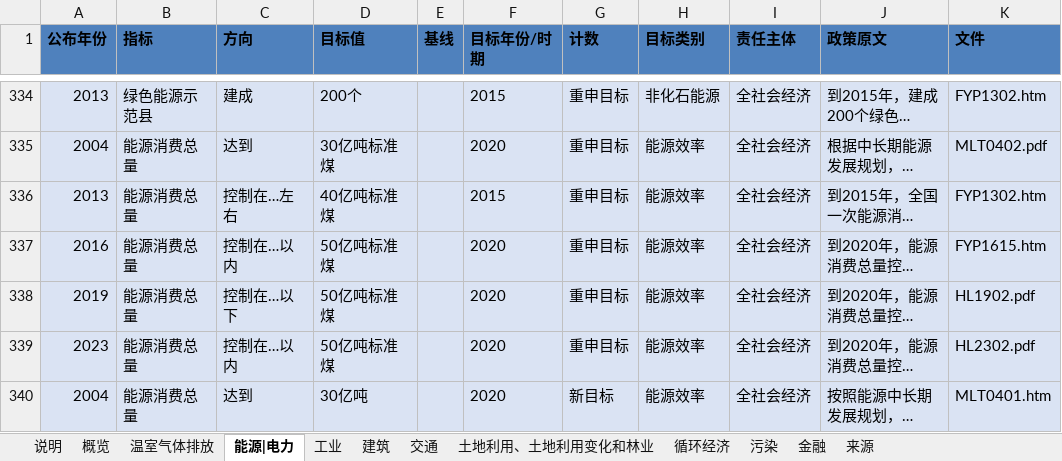
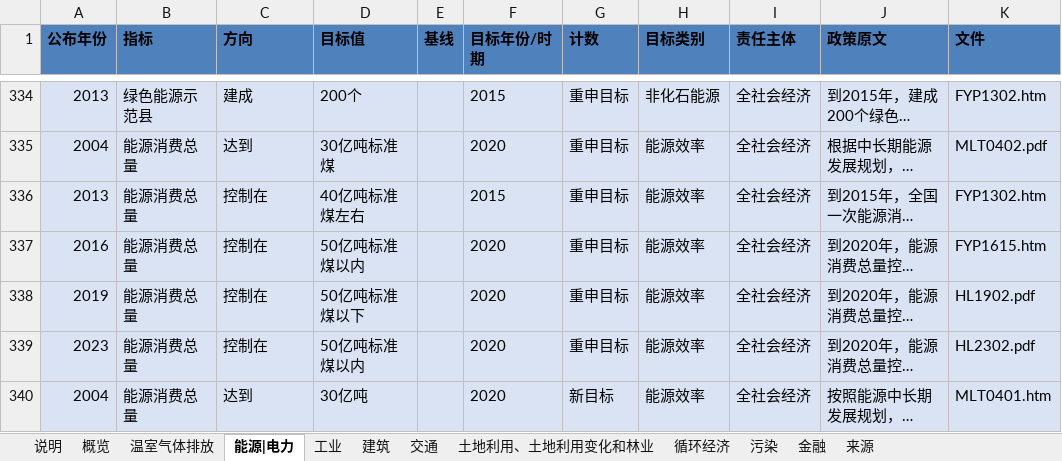
Before and after one commit to MGFPKU/target_dataset, an Excel workbook: China_Climate_Target_Tracker_cn.xlsx, sheet 能源|电力, drawn as a sheet; only a part is shown, gaps mark what is left out; long unchanged cells end in …; values as stored, in another font and other column widths than the file's, no borders; table styles not drawn; the diff covers the shown part only; the diff names each change by its address in the sheet, - before the commit and + after, or states it on an @@ line.

```diff
--- a/China_Climate_Target_Tracker_cn.xlsx (sheet 能源|电力)
+++ b/China_Climate_Target_Tracker_cn.xlsx (sheet 能源|电力)
-C336 (方向): 控制在…左右
+C336 (方向): 控制在
-D336 (目标值): 40亿吨标准煤
+D336 (目标值): 40亿吨标准煤左右
-C337 (方向): 控制在…以内
+C337 (方向): 控制在
-D337 (目标值): 50亿吨标准煤
+D337 (目标值): 50亿吨标准煤以内
-C338 (方向): 控制在…以下
+C338 (方向): 控制在
-D338 (目标值): 50亿吨标准煤
+D338 (目标值): 50亿吨标准煤以下
-C339 (方向): 控制在…以内
+C339 (方向): 控制在
-D339 (目标值): 50亿吨标准煤
+D339 (目标值): 50亿吨标准煤以内
```
Also changed, not shown: 30 edited cells elsewhere in this sheet, sheet 土地利用、土地利用变化和林业, sheet 循环经济, sheet 污染, sheet 工业, sheet 建筑, sheet 温室气体排放, China_Climate_Target_Tracker_en.xlsx.
